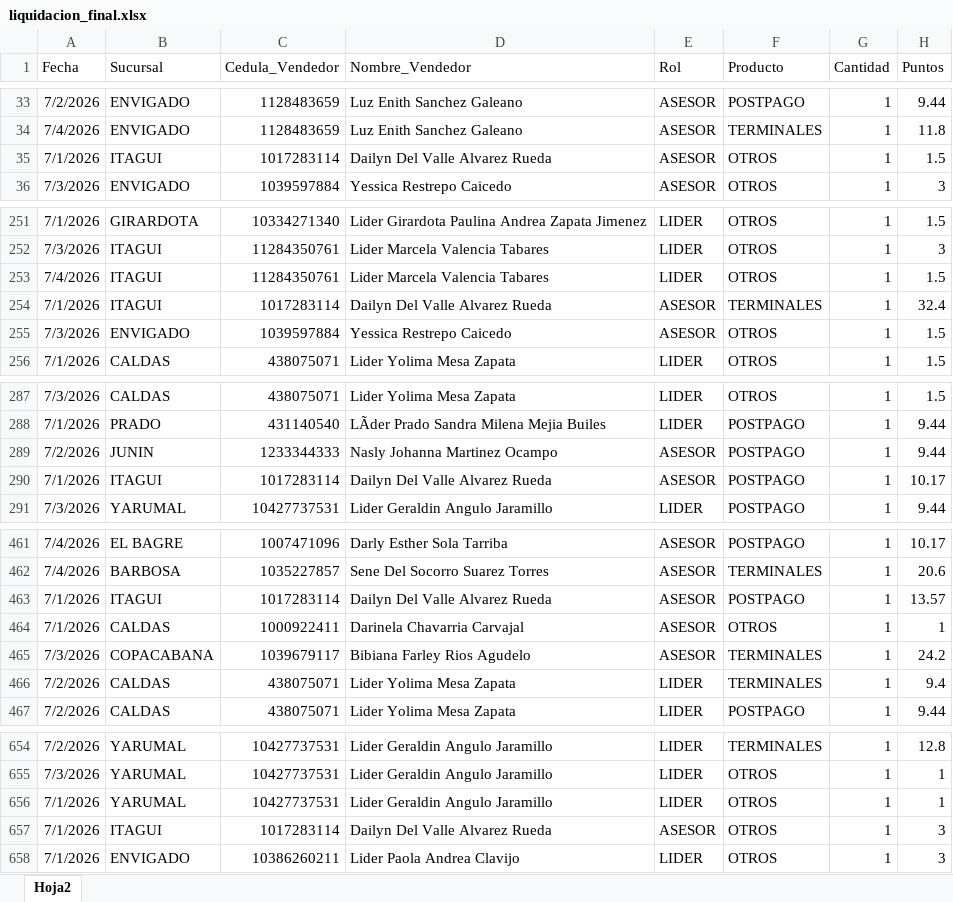
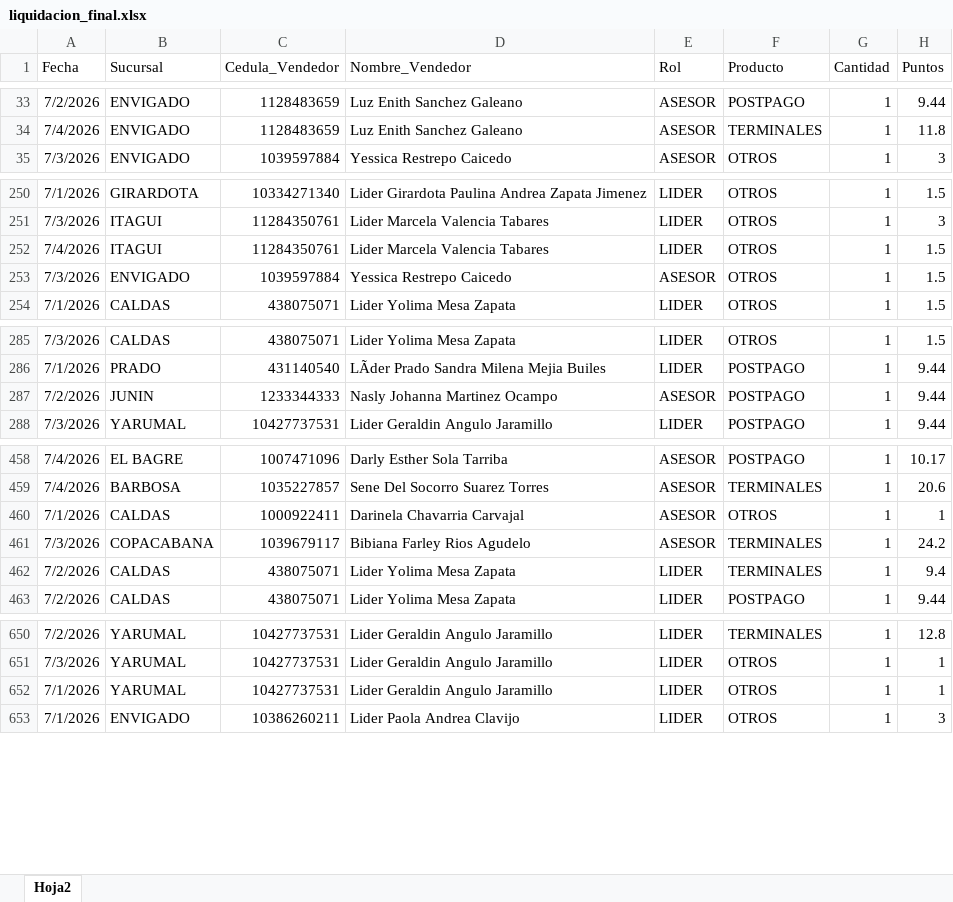
Before and after one commit to Paolam1903/juliocvs, an Excel workbook: data/liquidacion_final.xlsx, sheet Hoja2, drawn as a sheet; only a part is shown, gaps mark what is left out; values as stored, in another font and other column widths than the file's, no borders; the diff covers the shown part only; the diff names each change by its address in the sheet, - before the commit and + after, or states it on an @@ line.

```diff
--- a/data/liquidacion_final.xlsx (sheet Hoja2)
+++ b/data/liquidacion_final.xlsx (sheet Hoja2)
-row 35: 7/1/2026 | ITAGUI | 1017283114 | Dailyn Del Valle Alvarez Rueda | ASESOR | OTROS | 1 | 1.5
-row 254: 7/1/2026 | ITAGUI | 1017283114 | Dailyn Del Valle Alvarez Rueda | ASESOR | TERMINALES | 1 | 32.4
-row 290: 7/1/2026 | ITAGUI | 1017283114 | Dailyn Del Valle Alvarez Rueda | ASESOR | POSTPAGO | 1 | 10.17
-row 463: 7/1/2026 | ITAGUI | 1017283114 | Dailyn Del Valle Alvarez Rueda | ASESOR | POSTPAGO | 1 | 13.57
-row 657: 7/1/2026 | ITAGUI | 1017283114 | Dailyn Del Valle Alvarez Rueda | ASESOR | OTROS | 1 | 3
```
Also changed, not shown: 4 removed rows elsewhere in this sheet, data/historico_comisiones.xlsx.
